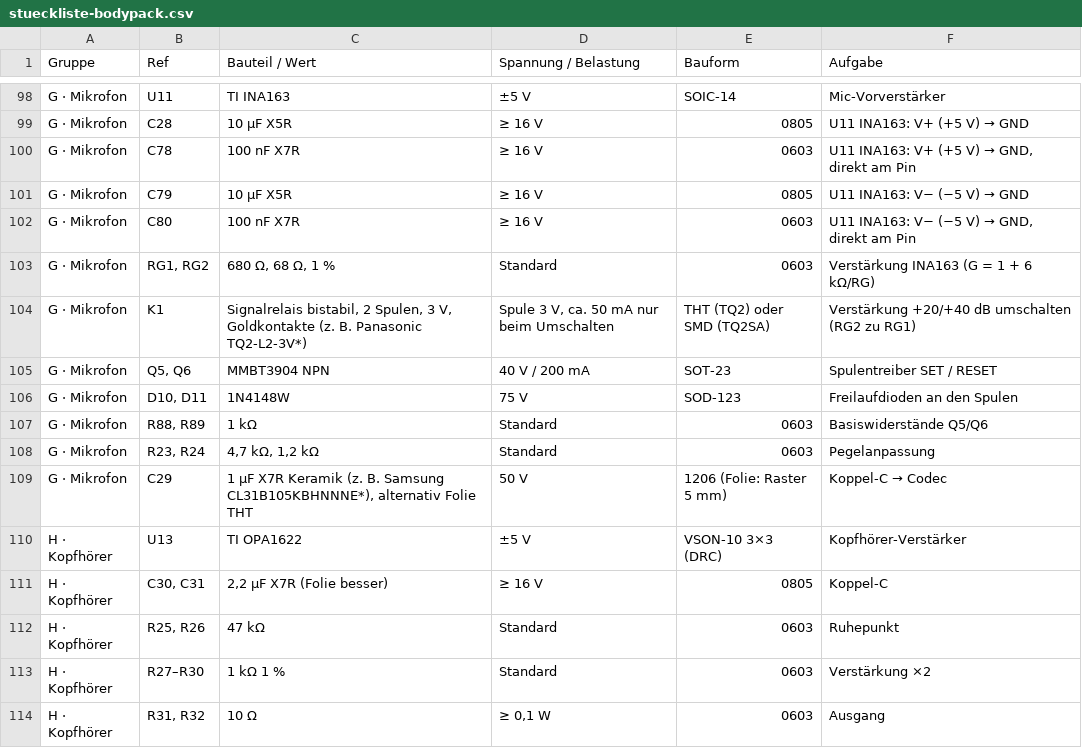
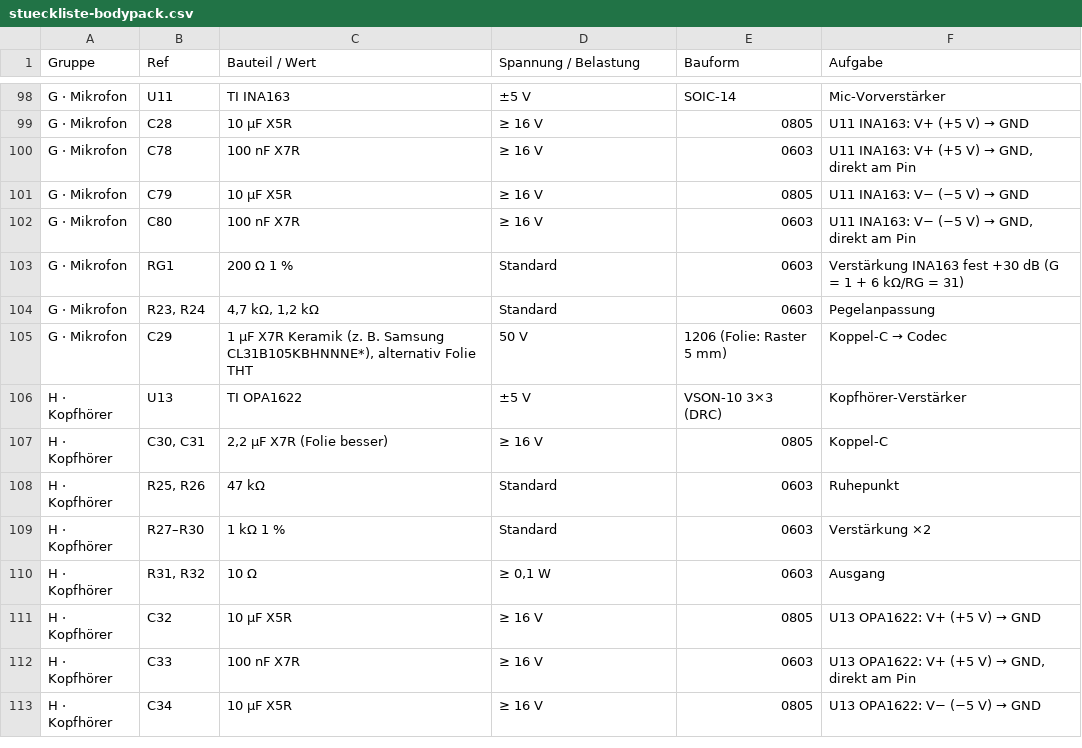
Before and after one commit to DeaDy0001/NR_Intercom, a CSV file: docs/stueckliste-bodypack.csv, drawn as a sheet; only a part is shown, gaps mark what is left out; the shorter side is filled out with more unchanged rows.

```diff
--- a/docs/stueckliste-bodypack.csv
+++ b/docs/stueckliste-bodypack.csv
@@ -102,7 +102,3 @@
 "G · Mikrofon";"C80";"100 nF X7R";"≥ 16 V";"0603";"U11 INA163: V− (−5 V) → GND, direkt am Pin"
-"G · Mikrofon";"RG1, RG2";"680 Ω, 68 Ω, 1 %";"Standard";"0603";"Verstärkung INA163 (G = 1 + 6 kΩ/RG)"
-"G · Mikrofon";"K1";"Signalrelais bistabil, 2 Spulen, 3 V, Goldkontakte (z. B. Panasonic TQ2-L2-3V*)";"Spule 3 V, ca. 50 mA nur beim Umschalten";"THT (TQ2) oder SMD (TQ2SA)";"Verstärkung +20/+40 dB umschalten (RG2 zu RG1)"
-"G · Mikrofon";"Q5, Q6";"MMBT3904 NPN";"40 V / 200 mA";"SOT-23";"Spulentreiber SET / RESET"
-"G · Mikrofon";"D10, D11";"1N4148W";"75 V";"SOD-123";"Freilaufdioden an den Spulen"
-"G · Mikrofon";"R88, R89";"1 kΩ";"Standard";"0603";"Basiswiderstände Q5/Q6"
+"G · Mikrofon";"RG1";"200 Ω 1 %";"Standard";"0603";"Verstärkung INA163 fest +30 dB (G = 1 + 6 kΩ/RG = 31)"
 "G · Mikrofon";"R23, R24";"4,7 kΩ, 1,2 kΩ";"Standard";"0603";"Pegelanpassung"
```
Also changed, not shown: 5 other files.
